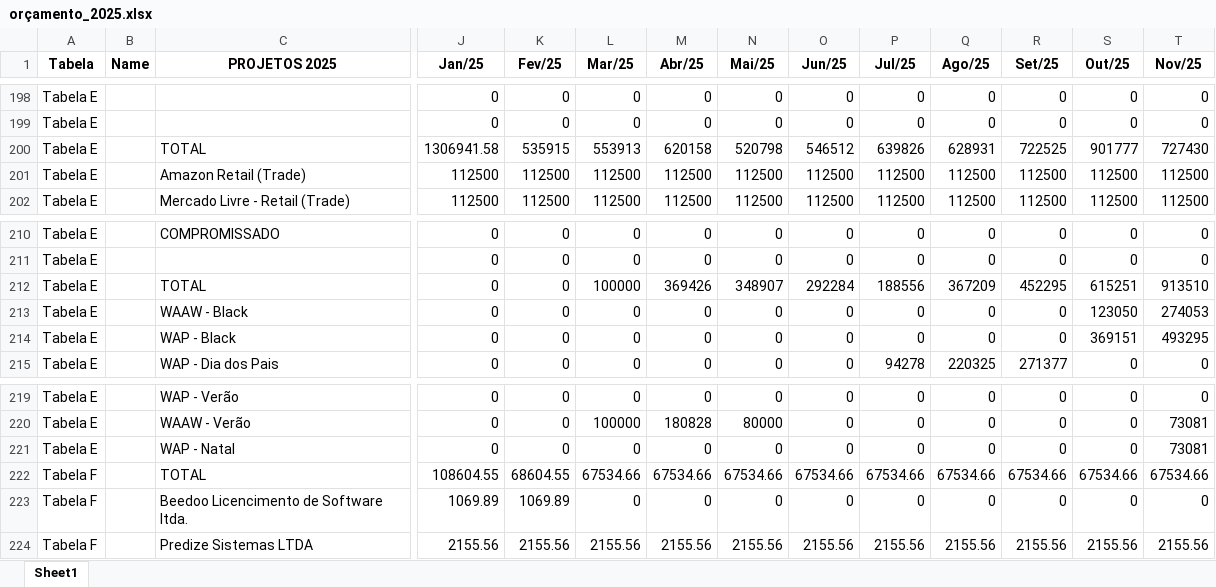
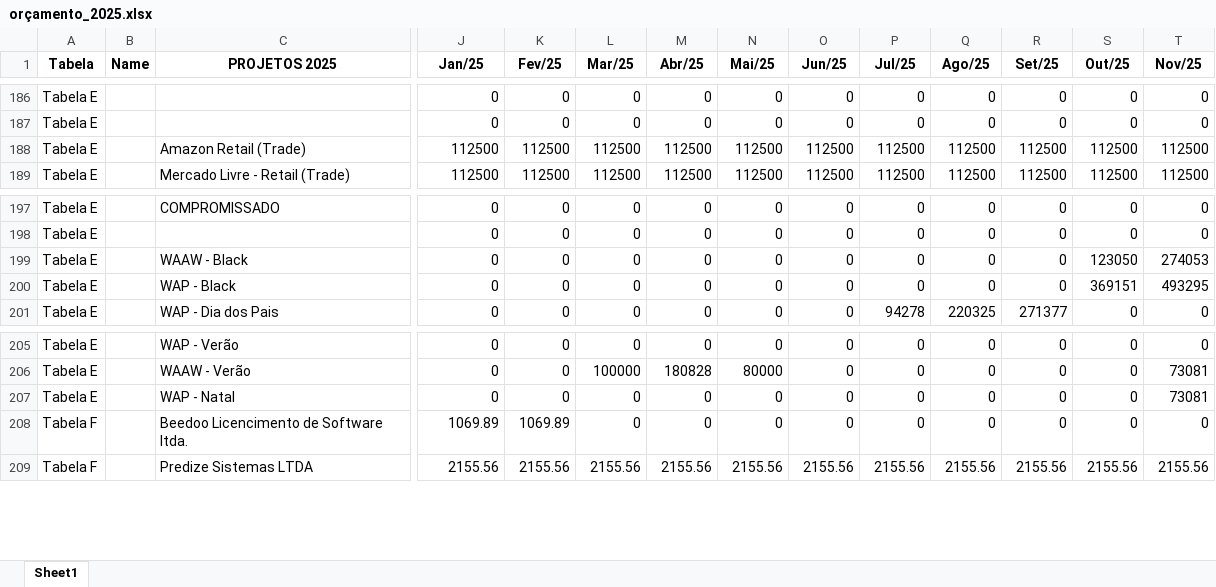
Before and after one commit to Saraivamr12/ForecastDash, an Excel workbook: orçamento_2025.xlsx, sheet Sheet1, drawn as a sheet; only a part is shown, gaps mark what is left out; values as stored, in another font and other column widths than the file's, no borders; rows hold the shown columns only; the diff covers the shown part only; the diff names each change by its address in the sheet, - before the commit and + after, or states it on an @@ line.

```diff
--- a/orçamento_2025.xlsx (sheet Sheet1)
+++ b/orçamento_2025.xlsx (sheet Sheet1)
-row 200: Tabela E |  | TOTAL | 1306941.58 | 535915 | 553913 | 620158 | 520798 | 546512 | 639826 | 628931 | 722525 | 901777 | 727430
-row 212: Tabela E |  | TOTAL | 0 | 0 | 100000 | 369426 | 348907 | 292284 | 188556 | 367209 | 452295 | 615251 | 913510
-row 222: Tabela F |  | TOTAL | 108604.55 | 68604.55 | 67534.66 | 67534.66 | 67534.66 | 67534.66 | 67534.66 | 67534.66 | 67534.66 | 67534.66 | 67534.66
```
Also changed, not shown: 12 removed rows elsewhere in this sheet, 5 other files.
